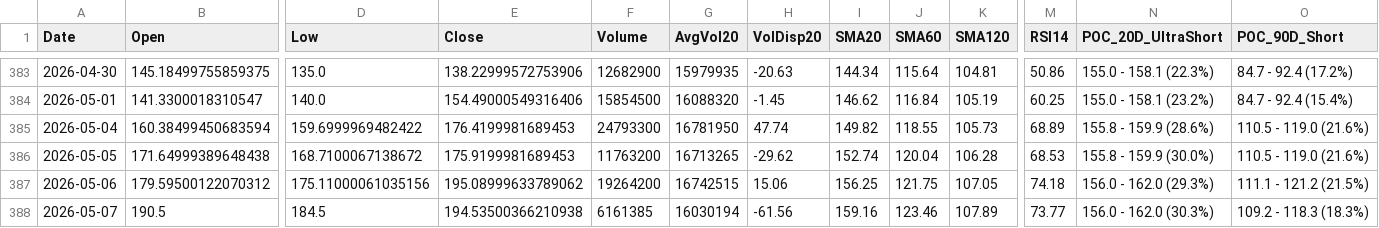
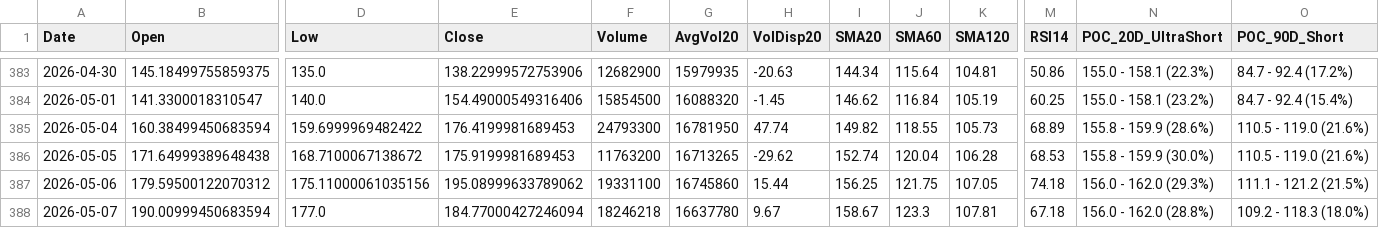
Before and after one commit to Junwoo-Genius/market-snapshot, a CSV file: public/csv/NBIS_daily.csv, drawn as a sheet; only a part is shown, gaps mark what is left out; the diff covers the shown part only; the diff names each change by its address in the sheet, - before the commit and + after, or states it on an @@ line.

```diff
--- a/public/csv/NBIS_daily.csv
+++ b/public/csv/NBIS_daily.csv
-F387 (Volume): 19264200
+F387 (Volume): 19331100
-G387 (AvgVol20): 16742515
+G387 (AvgVol20): 16745860
-H387 (VolDisp20): 15.06
+H387 (VolDisp20): 15.44
-B388 (Open): 190.5
+B388 (Open): 190.00999450683594
-D388 (Low): 184.5
+D388 (Low): 177.0
-E388 (Close): 194.53500366210938
+E388 (Close): 184.77000427246094
-F388 (Volume): 6161385
+F388 (Volume): 18246218
-G388 (AvgVol20): 16030194
+G388 (AvgVol20): 16637780
-H388 (VolDisp20): -61.56
+H388 (VolDisp20): 9.67
-I388 (SMA20): 159.16
+I388 (SMA20): 158.67
-J388 (SMA60): 123.46
+J388 (SMA60): 123.3
-K388 (SMA120): 107.89
+K388 (SMA120): 107.81
-M388 (RSI14): 73.77
+M388 (RSI14): 67.18
-N388 (POC_20D_UltraShort): 156.0 - 162.0 (30.3%)
+N388 (POC_20D_UltraShort): 156.0 - 162.0 (28.8%)
-O388 (POC_90D_Short): 109.2 - 118.3 (18.3%)
+O388 (POC_90D_Short): 109.2 - 118.3 (18.0%)
```
Also changed, not shown: 1 edited cell elsewhere in this file, public/csv/CRCL_daily.csv, public/csv/HIMS_daily.csv, 26 other files.
